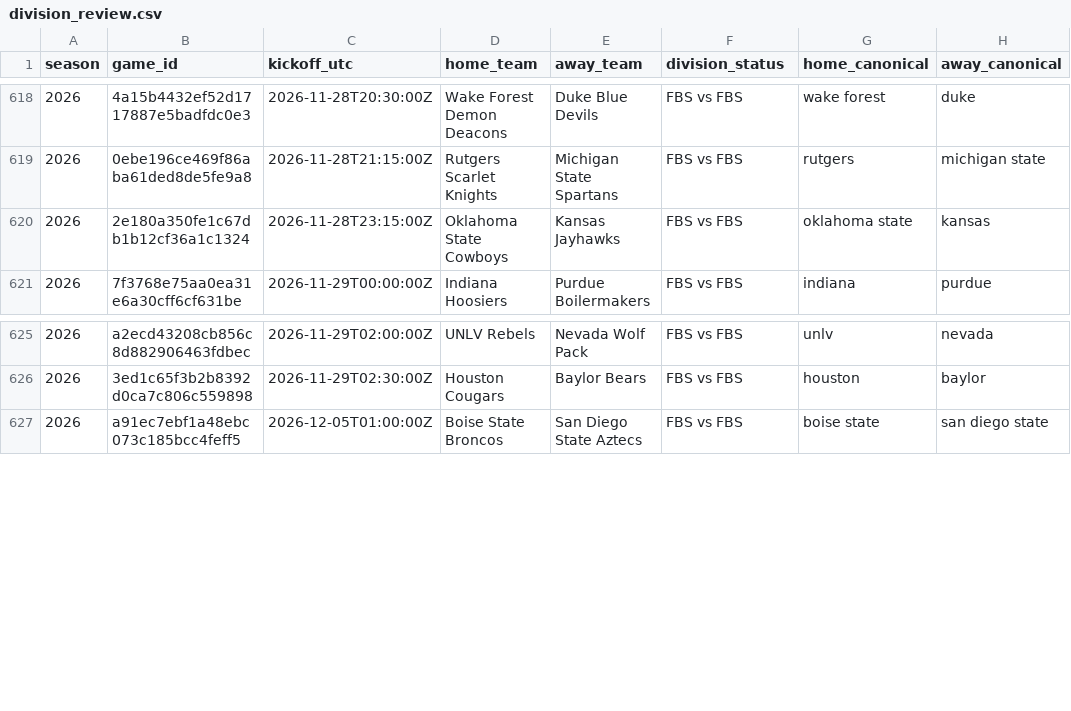
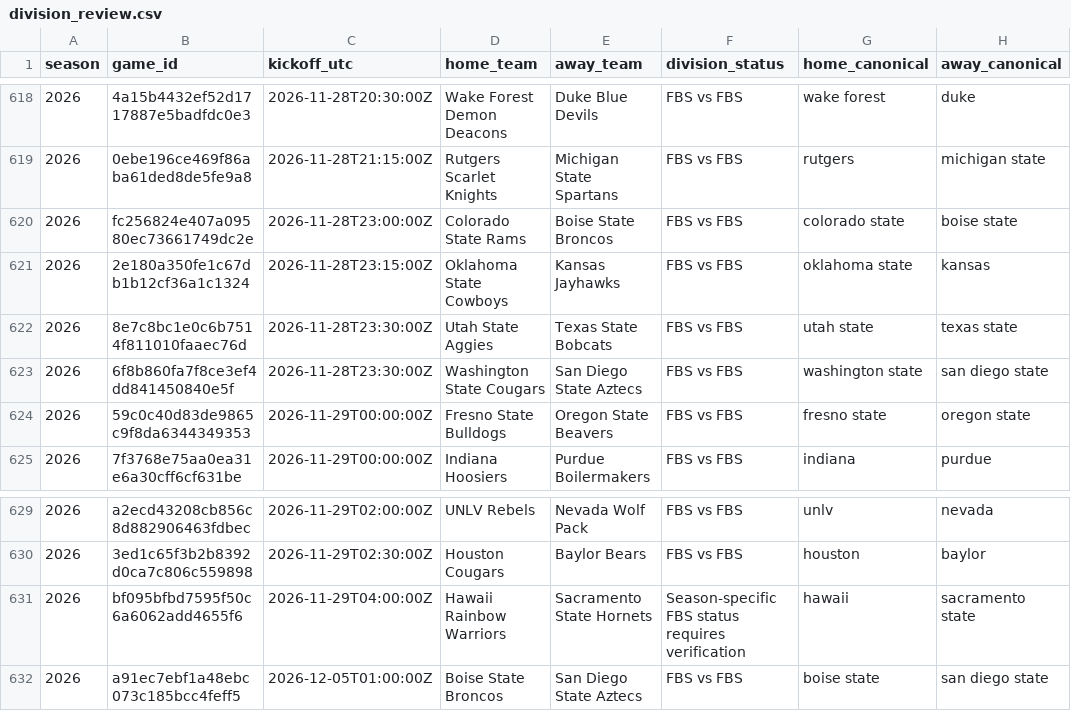
Before and after one commit to JarzCFB/codi-cfb-dashboard, a CSV file: reports/division_review.csv, drawn as a sheet; only a part is shown, gaps mark what is left out.

```diff
--- a/reports/division_review.csv
+++ b/reports/division_review.csv
@@ -619,3 +619,7 @@ season,game_id,kickoff_utc,home_team,away_team,division_status,home_canonical,aw
 2026,0ebe196ce469f86aba61ded8de5fe9a8,2026-11-28T21:15:00Z,Rutgers Scarlet Knights,Michigan State Spartans,FBS vs FBS,rutgers,michigan state
+2026,fc256824e407a09580ec73661749dc2e,2026-11-28T23:00:00Z,Colorado State Rams,Boise State Broncos,FBS vs FBS,colorado state,boise state
 2026,2e180a350fe1c67db1b12cf36a1c1324,2026-11-28T23:15:00Z,Oklahoma State Cowboys,Kansas Jayhawks,FBS vs FBS,oklahoma state,kansas
+2026,8e7c8bc1e0c6b7514f811010faaec76d,2026-11-28T23:30:00Z,Utah State Aggies,Texas State Bobcats,FBS vs FBS,utah state,texas state
+2026,6f8b860fa7f8ce3ef4dd841450840e5f,2026-11-28T23:30:00Z,Washington State Cougars,San Diego State Aztecs,FBS vs FBS,washington state,san diego state
+2026,59c0c40d83de9865c9f8da6344349353,2026-11-29T00:00:00Z,Fresno State Bulldogs,Oregon State Beavers,FBS vs FBS,fresno state,oregon state
 2026,7f3768e75aa0ea31e6a30cff6cf631be,2026-11-29T00:00:00Z,Indiana Hoosiers,Purdue Boilermakers,FBS vs FBS,indiana,purdue
@@ -626,2 +630,3 @@ season,game_id,kickoff_utc,home_team,away_team,division_status,home_canonical,aw
 2026,3ed1c65f3b2b8392d0ca7c806c559898,2026-11-29T02:30:00Z,Houston Cougars,Baylor Bears,FBS vs FBS,houston,baylor
+2026,bf095bfbd7595f50c6a6062add4655f6,2026-11-29T04:00:00Z,Hawaii Rainbow Warriors,Sacramento State Hornets,Season-specific FBS status requires verification,hawaii,sacramento state
 2026,a91ec7ebf1a48ebc073c185bcc4feff5,2026-12-05T01:00:00Z,Boise State Broncos,San Diego State Aztecs,FBS vs FBS,boise state,san diego state
```
Also changed, not shown: reports/ungraded_games.csv, 1 other file.
